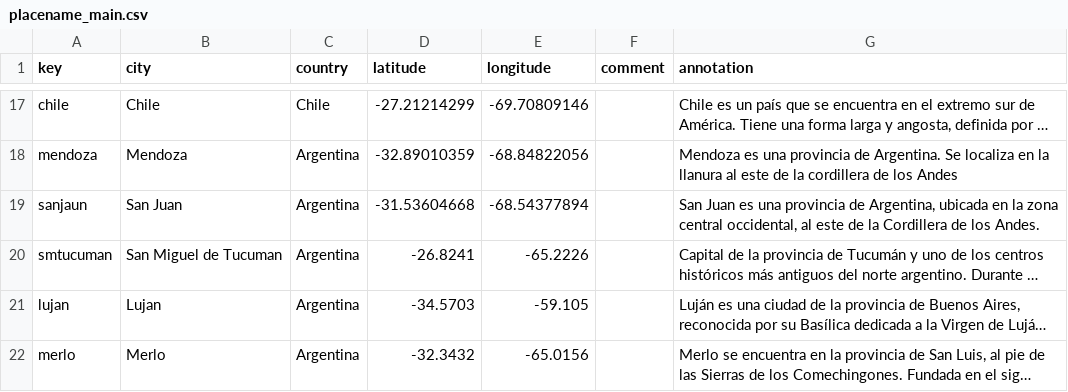
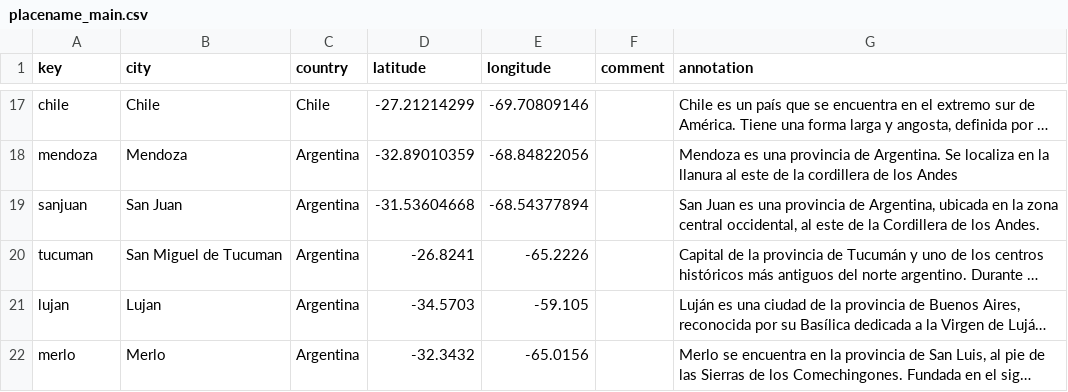
Before and after one commit to urbanidad1853/patience, a CSV file: _data/placename_main.csv, drawn as a sheet; only a part is shown, gaps mark what is left out; long unchanged cells end in …; the diff covers the shown part only; the diff names each change by its address in the sheet, - before the commit and + after, or states it on an @@ line.

```diff
--- a/_data/placename_main.csv
+++ b/_data/placename_main.csv
-A19 (key): sanjaun
+A19 (key): sanjuan
-A20 (key): smtucuman
+A20 (key): tucuman
```
Also changed, not shown: 22 removed rows and 6 edited cells elsewhere in this file, 2 other files.
